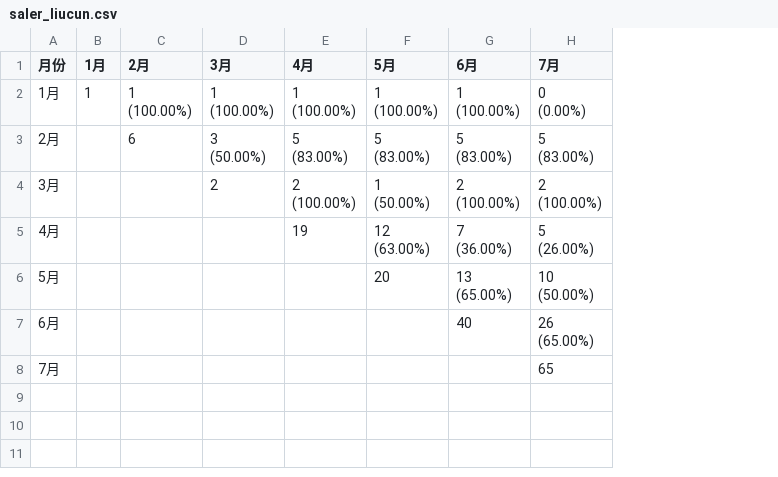
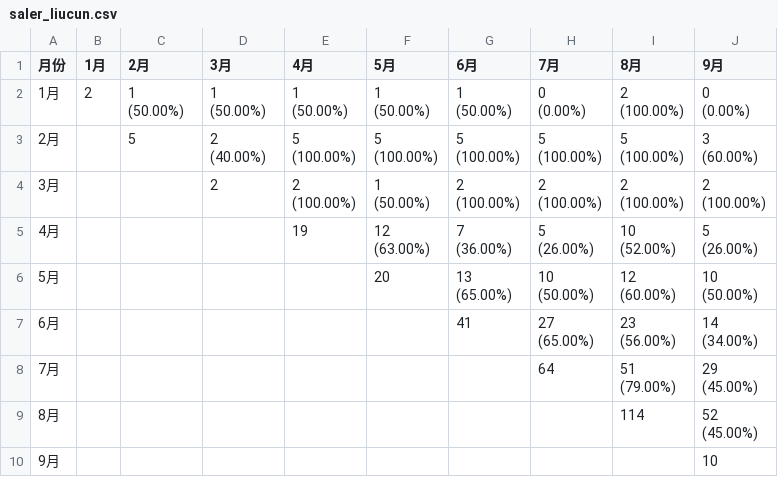
Before and after one commit to skysunwei/pyworks, a CSV file: readLog/keep/saler_liucun.csv, drawn as a sheet; ↵ is a line break in a cell; the diff names each change by its address in the sheet, - before the commit and + after, or states it on an @@ line.

```diff
--- a/readLog/keep/saler_liucun.csv
+++ b/readLog/keep/saler_liucun.csv
+column I (8月), rows 2-8: 2 ↵ (100.00%) | 5 ↵ (100.00%) | 2 ↵ (100.00%) | 10 ↵ (52.00%) | 12 ↵ (60.00%) | 23 ↵ (56.00%) | 51 ↵ (79.00%)
+column J (9月), rows 2-8: 0 ↵ (0.00%) | 3 ↵ (60.00%) | 2 ↵ (100.00%) | 5 ↵ (26.00%) | 10 ↵ (50.00%) | 14 ↵ (34.00%) | 29 ↵ (45.00%)
-B2 (1月): 1
+B2 (1月): 2
-C2 (2月): 1 ↵ (100.00%)
+C2 (2月): 1 ↵ (50.00%)
-D2 (3月): 1 ↵ (100.00%)
+D2 (3月): 1 ↵ (50.00%)
-E2 (4月): 1 ↵ (100.00%)
+E2 (4月): 1 ↵ (50.00%)
-F2 (5月): 1 ↵ (100.00%)
+F2 (5月): 1 ↵ (50.00%)
-G2 (6月): 1 ↵ (100.00%)
+G2 (6月): 1 ↵ (50.00%)
-C3 (2月): 6
+C3 (2月): 5
-D3 (3月): 3 ↵ (50.00%)
+D3 (3月): 2 ↵ (40.00%)
-E3 (4月): 5 ↵ (83.00%)
+E3 (4月): 5 ↵ (100.00%)
-F3 (5月): 5 ↵ (83.00%)
+F3 (5月): 5 ↵ (100.00%)
-G3 (6月): 5 ↵ (83.00%)
+G3 (6月): 5 ↵ (100.00%)
-H3 (7月): 5 ↵ (83.00%)
+H3 (7月): 5 ↵ (100.00%)
-G7 (6月): 40
+G7 (6月): 41
-H7 (7月): 26 ↵ (65.00%)
+H7 (7月): 27 ↵ (65.00%)
-H8 (7月): 65
+H8 (7月): 64
+row 9: 8月 |  |  |  |  |  |  |  | 114 | 52 ↵ (45.00%)
+row 10: 9月 |  |  |  |  |  |  |  |  | 10
```
Also changed, not shown: 2 other files.
